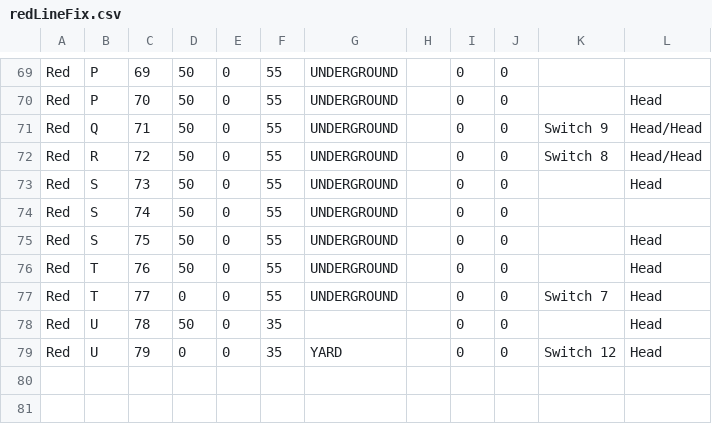
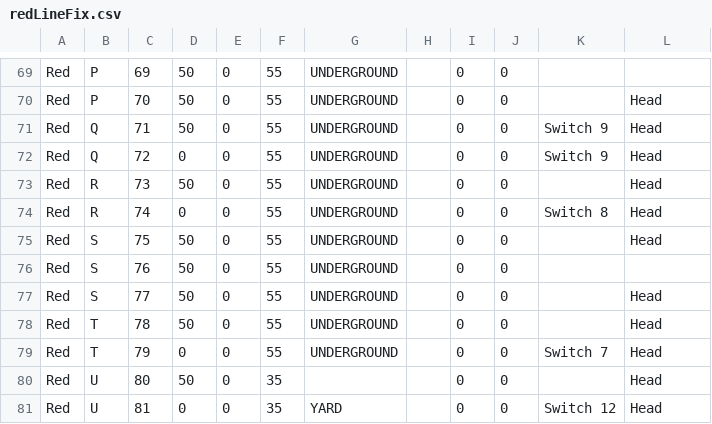
Before and after one commit to jhj17/coe1186_train, a CSV file: TrackModel/redLineFix.csv, drawn as a sheet; only a part is shown, gaps mark what is left out.

Commit message:
track update

```diff
--- a/TrackModel/redLineFix.csv
+++ b/TrackModel/redLineFix.csv
@@ -70,10 +70,12 @@ Red,P,69,50,0,55,UNDERGROUND,,0,0,,
 Red,P,70,50,0,55,UNDERGROUND,,0,0,,Head
-Red,Q,71,50,0,55,UNDERGROUND,,0,0,Switch 9,Head/Head
-Red,R,72,50,0,55,UNDERGROUND,,0,0,Switch 8,Head/Head
-Red,S,73,50,0,55,UNDERGROUND,,0,0,,Head
-Red,S,74,50,0,55,UNDERGROUND,,0,0,,
+Red,Q,71,50,0,55,UNDERGROUND,,0,0,Switch 9,Head
+Red,Q,72,0,0,55,UNDERGROUND,,0,0,Switch 9,Head
+Red,R,73,50,0,55,UNDERGROUND,,0,0,,Head
+Red,R,74,0,0,55,UNDERGROUND,,0,0,Switch 8,Head
 Red,S,75,50,0,55,UNDERGROUND,,0,0,,Head
-Red,T,76,50,0,55,UNDERGROUND,,0,0,,Head
-Red,T,77,0,0,55,UNDERGROUND,,0,0,Switch 7,Head
-Red,U,78,50,0,35,,,0,0,,Head
-Red,U,79,0,0,35,YARD,,0,0,Switch 12,Head
+Red,S,76,50,0,55,UNDERGROUND,,0,0,,
+Red,S,77,50,0,55,UNDERGROUND,,0,0,,Head
+Red,T,78,50,0,55,UNDERGROUND,,0,0,,Head
+Red,T,79,0,0,55,UNDERGROUND,,0,0,Switch 7,Head
+Red,U,80,50,0,35,,,0,0,,Head
+Red,U,81,0,0,35,YARD,,0,0,Switch 12,Head
```
Also changed, not shown: 1 other file.
